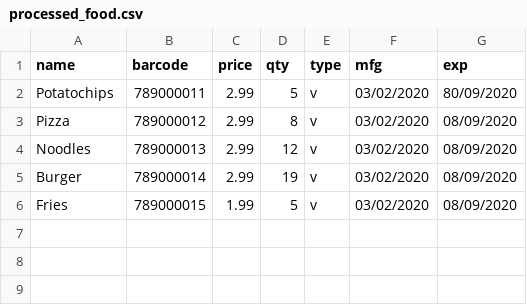
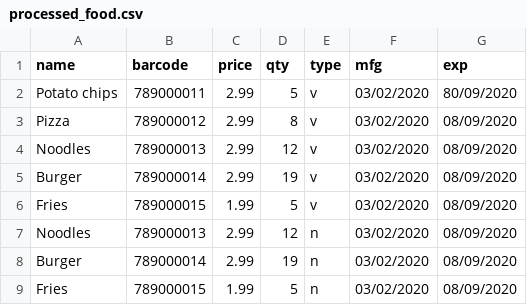
Before and after one commit to Caspering/inventory_management, a CSV file: src/main/resources/processed_food.csv, drawn as a sheet.

Commit message:
Added csv parser for processed food

```diff
--- a/src/main/resources/processed_food.csv
+++ b/src/main/resources/processed_food.csv
@@ -1,3 +1,3 @@
 name,barcode,price,qty,type,mfg,exp
-Potatochips,789000011,2.99,5,v,03/02/2020,80/09/2020
+Potato chips,789000011,2.99,5,v,03/02/2020,80/09/2020
 Pizza,789000012,2.99,8,v,03/02/2020,08/09/2020
@@ -6 +6,4 @@ Burger,789000014,2.99,19,v,03/02/2020,08/09/2020
 Fries,789000015,1.99,5,v,03/02/2020,08/09/2020
+Noodles,789000013,2.99,12,n,03/02/2020,08/09/2020
+Burger,789000014,2.99,19,n,03/02/2020,08/09/2020
+Fries,789000015,1.99,5,n,03/02/2020,08/09/2020
```
Also changed, not shown: 4 other files.
